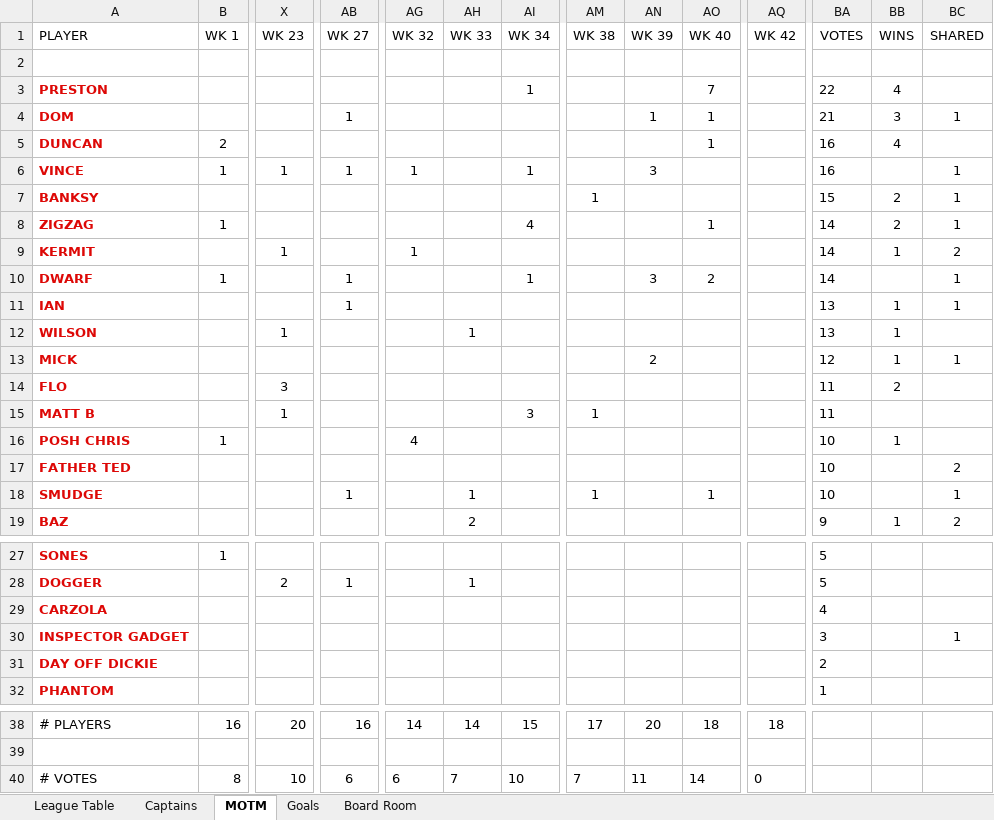
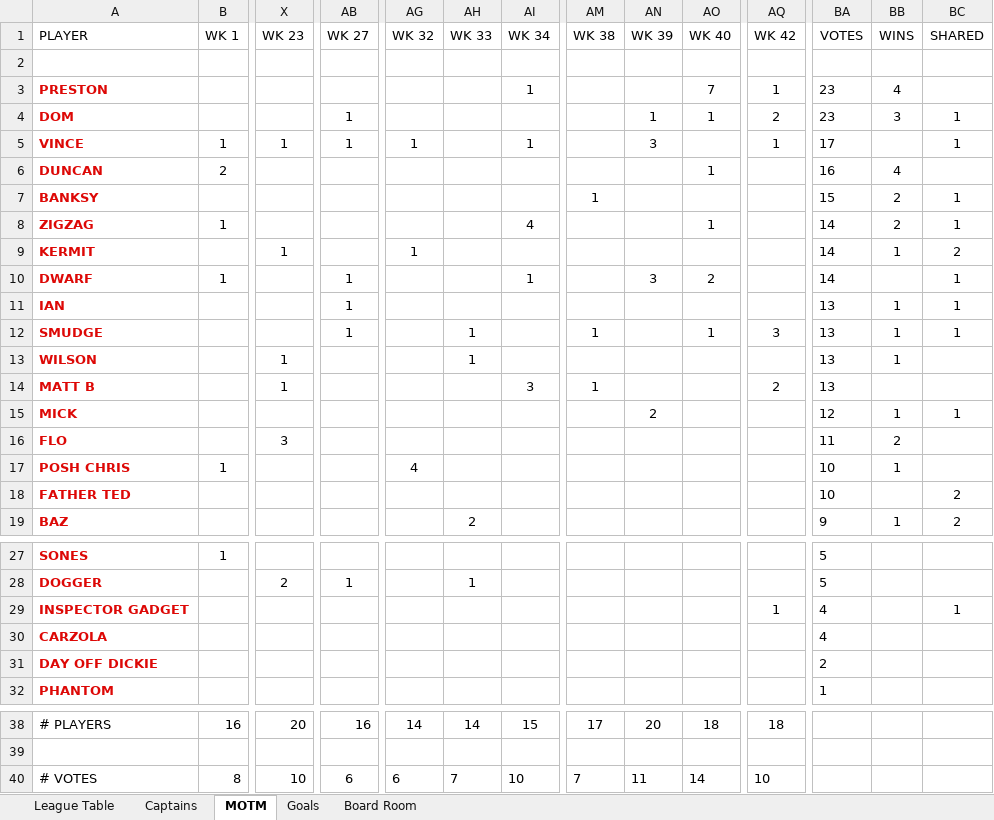
Before and after one commit to stateside2/marlow-dukes, an Excel workbook: data/latest_data.xlsx, sheet MOTM, drawn as a sheet; only a part is shown, gaps mark what is left out; values as stored, in another font and other column widths than the file's, no borders; removed rows and columns are numbered as before the commit, all else as after; rows hold the shown columns only; the diff names each change by its address in the sheet, - before the commit and + after, or states it on an @@ line.

```diff
--- a/data/latest_data.xlsx (sheet MOTM)
+++ b/data/latest_data.xlsx (sheet MOTM)
-AQ3 (WK 42): (empty)
+AQ3 (WK 42): 1
-BA3 (VOTES): 22
+BA3 (VOTES): 23
-AQ4 (WK 42): (empty)
+AQ4 (WK 42): 2
-BA4 (VOTES): 21
+BA4 (VOTES): 23
+row 5: VINCE | 1 | 1 | 1 | 1 |  | 1 |  | 3 |  | 1 | 17 |  | 1
-row 6: VINCE | 1 | 1 | 1 | 1 |  | 1 |  | 3 |  |  | 16 |  | 1
+row 12: SMUDGE |  |  | 1 |  | 1 |  | 1 |  | 1 | 3 | 13 | 1 | 1
+row 14: MATT B |  | 1 |  |  |  | 3 | 1 |  |  | 2 | 13
-row 15: MATT B |  | 1 |  |  |  | 3 | 1 |  |  |  | 11
-row 18: SMUDGE |  |  | 1 |  | 1 |  | 1 |  | 1 |  | 10 |  | 1
+row 29: INSPECTOR GADGET |  |  |  |  |  |  |  |  |  | 1 | 4 |  | 1
-row 30: INSPECTOR GADGET |  |  |  |  |  |  |  |  |  |  | 3 |  | 1
-AQ40 (WK 42): 0
+AQ40 (WK 42): 10
```
Also changed, not shown: sheet League Table, sheet Captains, sheet Goals, sheet Board Room, formulas that keep their value, hidden cells, 2 other files.
